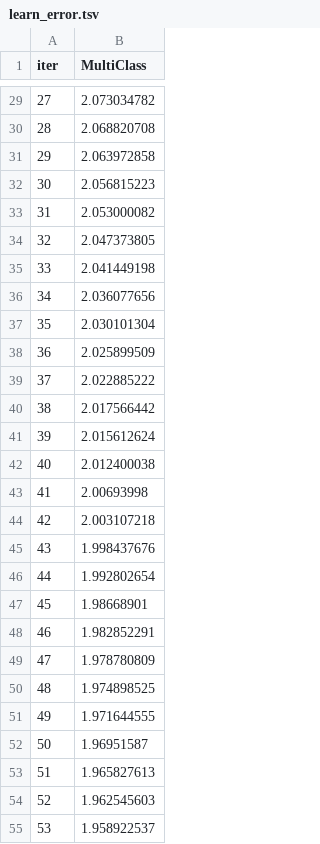
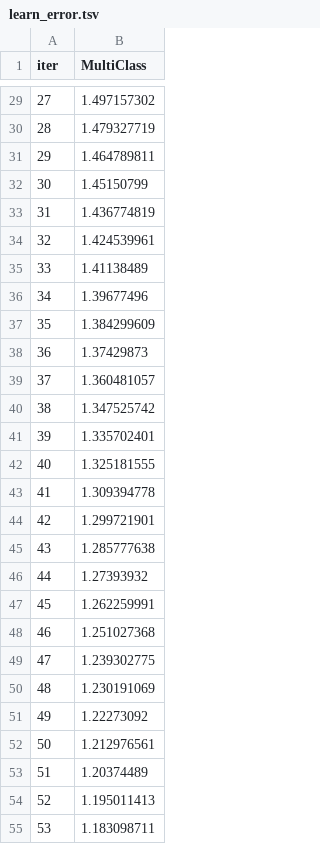
Before and after one commit to RafaWanner/Topicos-em-Engenharia, a TSV file: Atividade02/catboost_info/learn_error.tsv, drawn as a sheet; only a part is shown, gaps mark what is left out; the diff covers the shown part only.

```diff
--- a/Atividade02/catboost_info/learn_error.tsv
+++ b/Atividade02/catboost_info/learn_error.tsv
@@ -29,27 +29,27 @@ iter	MultiClass
-27	2.073034782
-28	2.068820708
-29	2.063972858
-30	2.056815223
-31	2.053000082
-32	2.047373805
-33	2.041449198
-34	2.036077656
-35	2.030101304
-36	2.025899509
-37	2.022885222
-38	2.017566442
-39	2.015612624
-40	2.012400038
-41	2.00693998
-42	2.003107218
-43	1.998437676
-44	1.992802654
-45	1.98668901
-46	1.982852291
-47	1.978780809
-48	1.974898525
-49	1.971644555
-50	1.96951587
-51	1.965827613
-52	1.962545603
-53	1.958922537
+27	1.497157302
+28	1.479327719
+29	1.464789811
+30	1.45150799
+31	1.436774819
+32	1.424539961
+33	1.41138489
+34	1.39677496
+35	1.384299609
+36	1.37429873
+37	1.360481057
+38	1.347525742
+39	1.335702401
+40	1.325181555
+41	1.309394778
+42	1.299721901
+43	1.285777638
+44	1.27393932
+45	1.262259991
+46	1.251027368
+47	1.239302775
+48	1.230191069
+49	1.22273092
+50	1.212976561
+51	1.20374489
+52	1.195011413
+53	1.183098711
```
Also changed, not shown: 173 edited cells elsewhere in this file, Atividade02/catboost_info/time_left.tsv, 3 other files.
